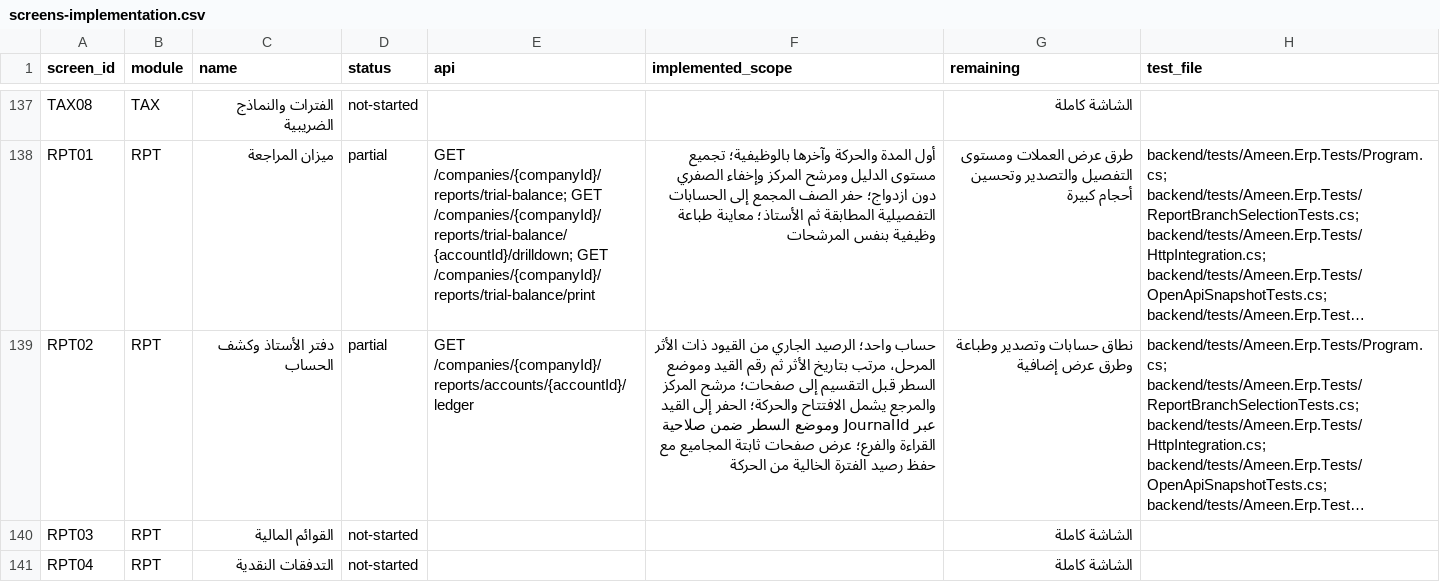
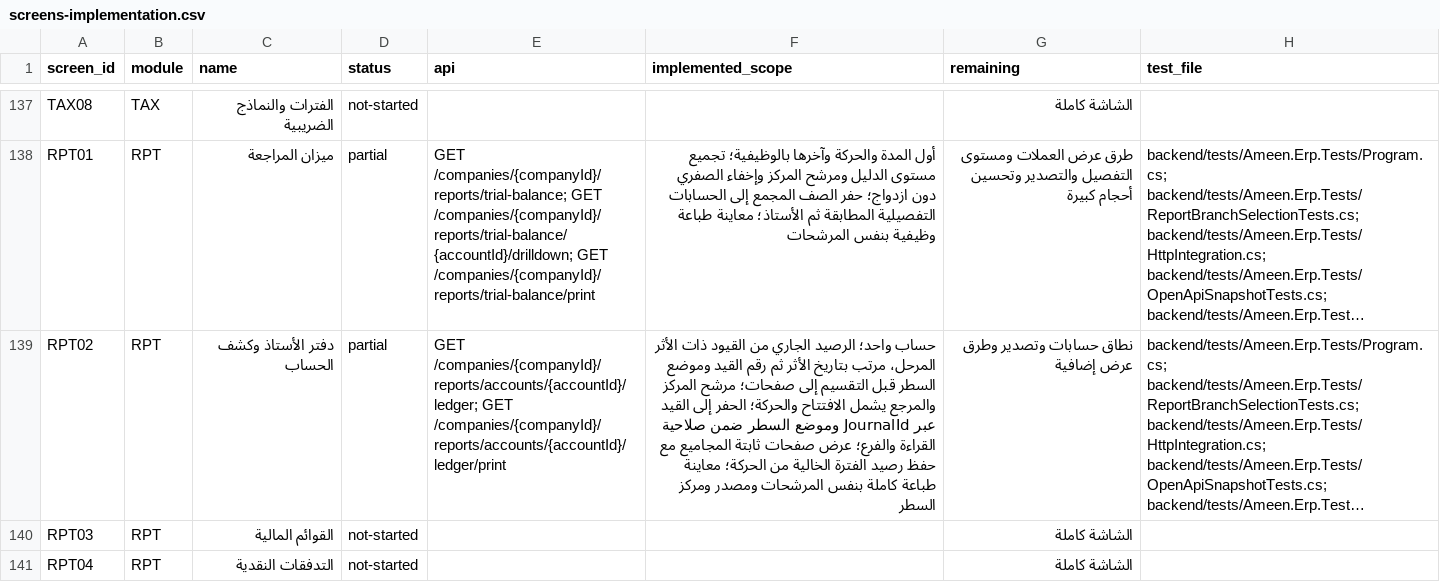
Before and after one commit to ameenalqershi/wow-erp, a CSV file: docs/backend/screens-implementation.csv, drawn as a sheet; only a part is shown, gaps mark what is left out; long unchanged cells end in …; the diff names each change by its address in the sheet, - before the commit and + after, or states it on an @@ line.

```diff
--- a/docs/backend/screens-implementation.csv
+++ b/docs/backend/screens-implementation.csv
-E139 (api): GET /companies/{companyId}/reports/accounts/{accountId}/ledger
+E139 (api): GET /companies/{companyId}/reports/accounts/{accountId}/ledger; GET /companies/{companyId}/reports/accounts/{accountId}/ledger/print
-F139 (implemented_scope): …الخالية من الحركة
+F139 (implemented_scope): …الخالية من الحركة؛ معاينة طباعة كاملة بنفس المرشحات ومصدر ومركز السطر
-G139 (remaining): نطاق حسابات وتصدير وطباعة وطرق عرض إضافية
+G139 (remaining): نطاق حسابات وتصدير وطرق عرض إضافية
```
Also changed, not shown: docs/backend/fields-implementation.csv, 15 other files.
